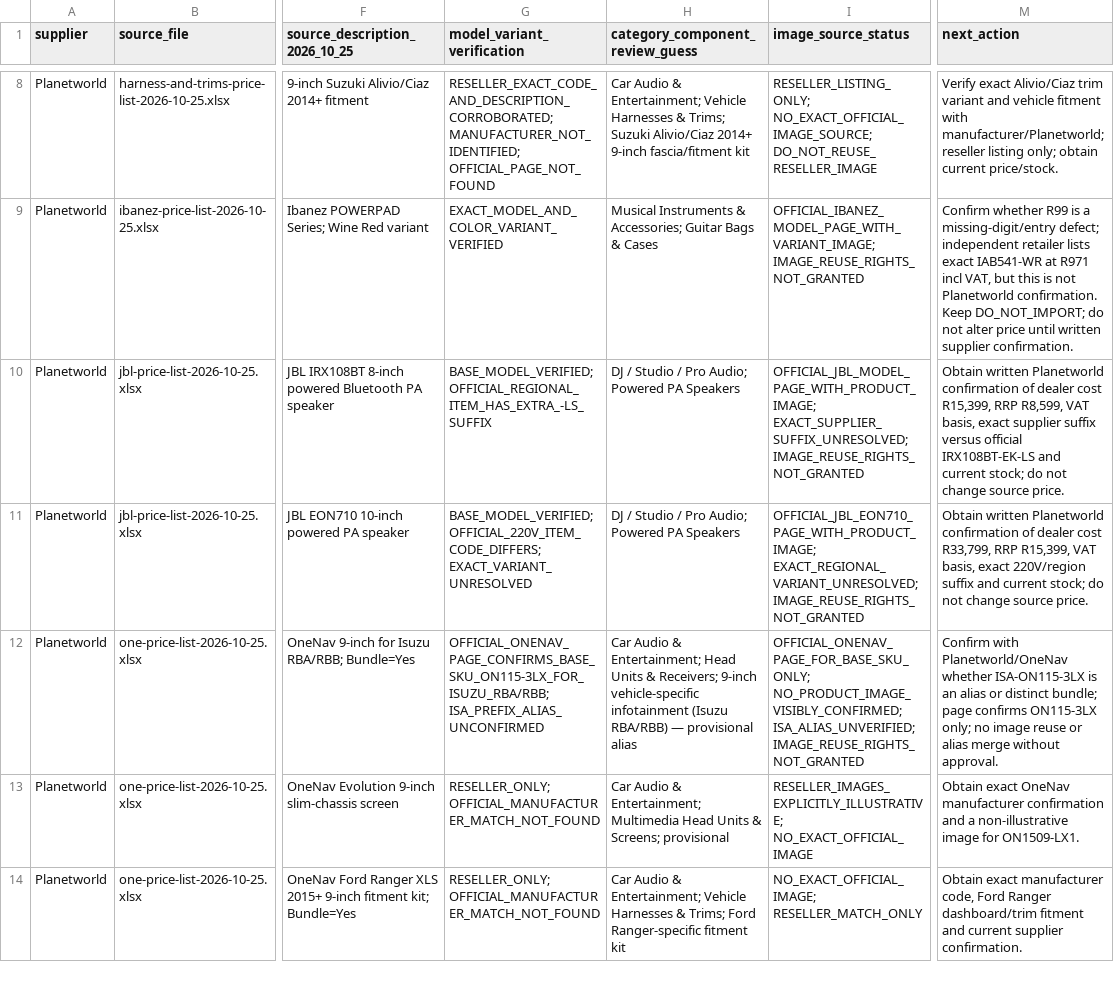
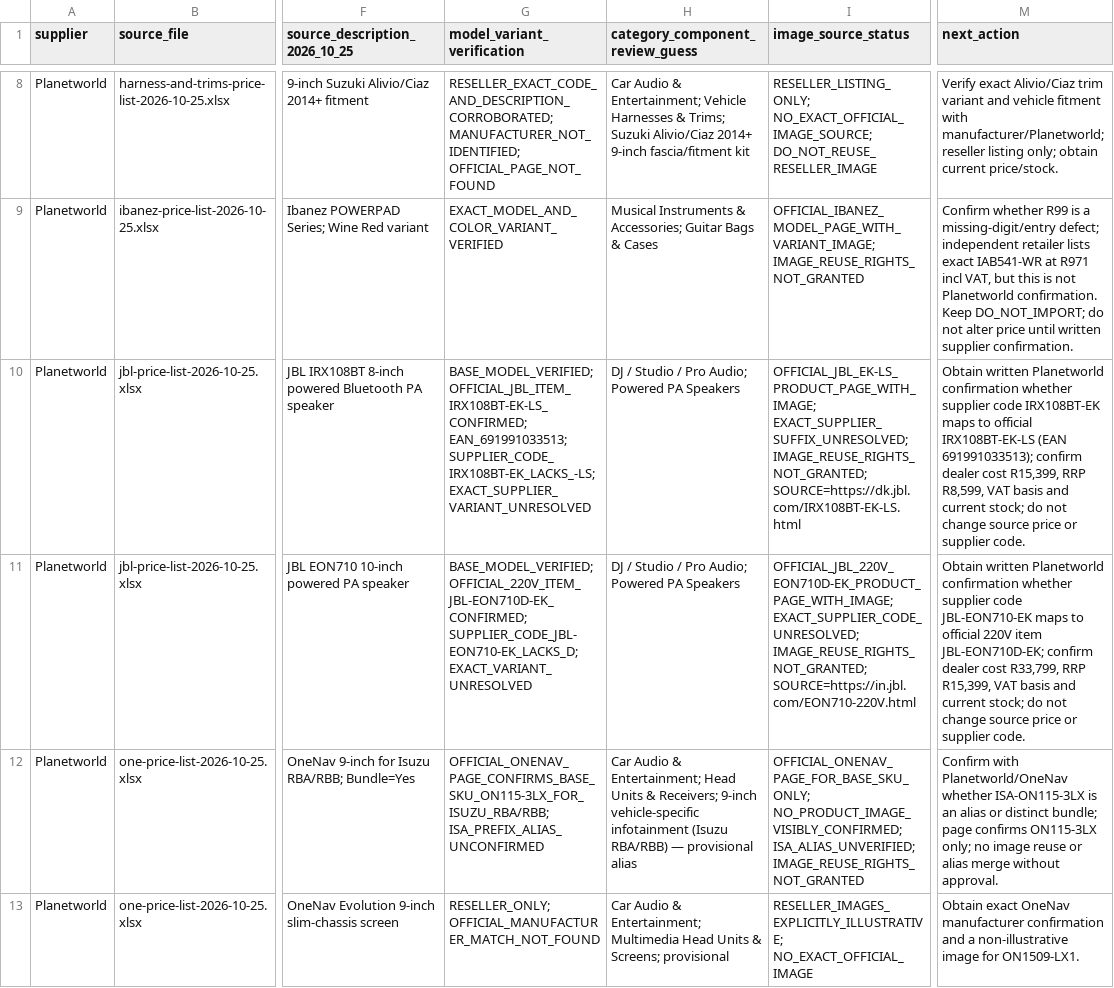
Before and after one commit to getwiredautoworx-max/get-wired-autoworx-store, a CSV file: catalogue-source/suppliers/planetworld/PLANETWORLD_COST_FLOOR_MODEL_IMAGE_REVIEW_ONLY_2026-11-03.csv, drawn as a sheet; only a part is shown, gaps mark what is left out; the shorter side is filled out with more unchanged rows; the diff names each change by its address in the sheet, - before the commit and + after, or states it on an @@ line.

Commit message:
docs: refine Planetworld JBL model evidence

```diff
--- a/catalogue-source/suppliers/planetworld/PLANETWORLD_COST_FLOOR_MODEL_IMAGE_REVIEW_ONLY_2026-11-03.csv
+++ b/catalogue-source/suppliers/planetworld/PLANETWORLD_COST_FLOOR_MODEL_IMAGE_REVIEW_ONLY_2026-11-03.csv
-G10 (model_variant_verification): BASE_MODEL_VERIFIED; OFFICIAL_REGIONAL_ITEM_HAS_EXTRA_-LS_SUFFIX
+G10 (model_variant_verification): BASE_MODEL_VERIFIED; OFFICIAL_JBL_ITEM_IRX108BT-EK-LS_CONFIRMED; EAN_691991033513; SUPPLIER_CODE_IRX108BT-EK_LACKS_-LS; EXACT_SUPPLIER_VARIANT_UNRESOLVED
-I10 (image_source_status): OFFICIAL_JBL_MODEL_PAGE_WITH_PRODUCT_IMAGE; EXACT_SUPPLIER_SUFFIX_UNRESOLVED; IMAGE_REUSE_RIGHTS_NOT_GRANTED
+I10 (image_source_status): OFFICIAL_JBL_EK-LS_PRODUCT_PAGE_WITH_IMAGE; EXACT_SUPPLIER_SUFFIX_UNRESOLVED; IMAGE_REUSE_RIGHTS_NOT_GRANTED; SOURCE=https://dk.jbl.com/IRX108BT-EK-LS.html
-M10 (next_action): …Planetworld confirmation of dealer cost R15,399, RRP R8,599, VAT basis, exact supplier suffix versus official IRX108BT-EK-LS and current stock; do not change source price.
+M10 (next_action): …Planetworld confirmation whether supplier code IRX108BT-EK maps to official IRX108BT-EK-LS (EAN 691991033513); confirm dealer cost R15,399, RRP R8,599, VAT basis and current stock; do not change source price or supplier code.
-G11 (model_variant_verification): BASE_MODEL_VERIFIED; OFFICIAL_220V_ITEM_CODE_DIFFERS; EXACT_VARIANT_UNRESOLVED
+G11 (model_variant_verification): BASE_MODEL_VERIFIED; OFFICIAL_220V_ITEM_JBL-EON710D-EK_CONFIRMED; SUPPLIER_CODE_JBL-EON710-EK_LACKS_D; EXACT_VARIANT_UNRESOLVED
-I11 (image_source_status): OFFICIAL_JBL_EON710_PAGE_WITH_PRODUCT_IMAGE; EXACT_REGIONAL_VARIANT_UNRESOLVED; IMAGE_REUSE_RIGHTS_NOT_GRANTED
+I11 (image_source_status): OFFICIAL_JBL_220V_EON710D-EK_PRODUCT_PAGE_WITH_IMAGE; EXACT_SUPPLIER_CODE_UNRESOLVED; IMAGE_REUSE_RIGHTS_NOT_GRANTED; SOURCE=https://in.jbl.com/EON710-220V.html
-M11 (next_action): …Planetworld confirmation of dealer cost R33,799, RRP R15,399, VAT basis, exact 220V/region suffix and current stock; do not change source price.
+M11 (next_action): …Planetworld confirmation whether supplier code JBL-EON710-EK maps to official 220V item JBL-EON710D-EK; confirm dealer cost R33,799, RRP R15,399, VAT basis and current stock; do not change source price or supplier code.
```
